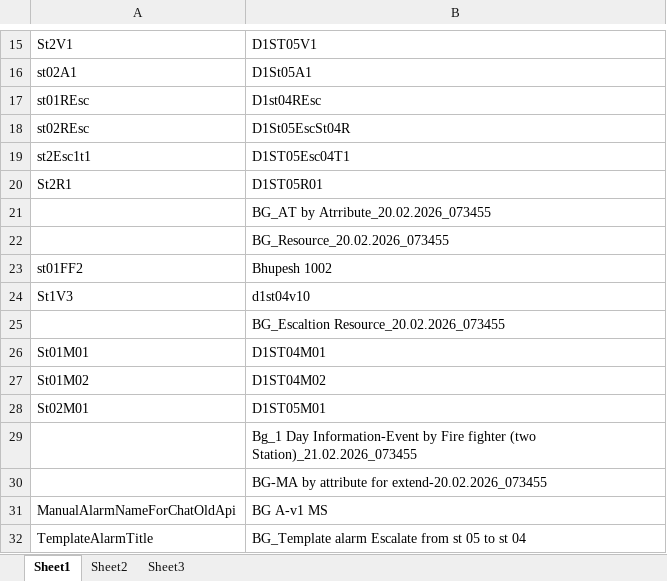
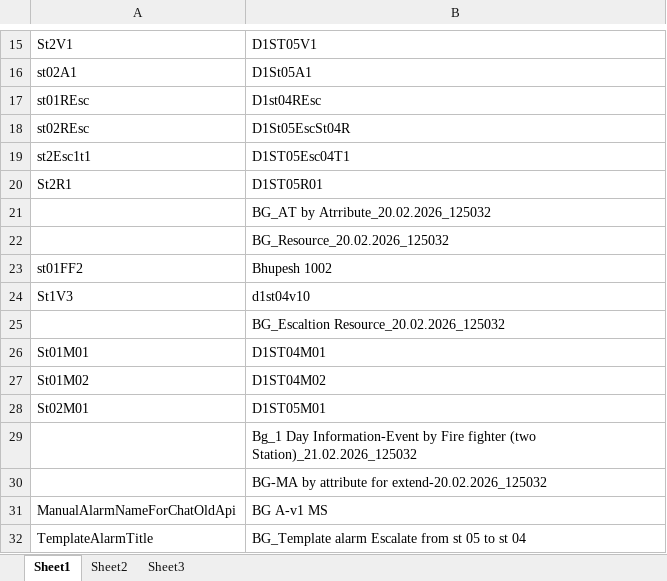
Before and after one commit to atinaBhupesh/RETTERAlarm2.0, an Excel workbook: DataFiles/DetailsFileTesting.xlsx, sheet Sheet1, drawn as a sheet; only a part is shown, gaps mark what is left out; values as stored, in another font and other column widths than the file's, no borders; the diff names each change by its address in the sheet, - before the commit and + after, or states it on an @@ line.

```diff
--- a/DataFiles/DetailsFileTesting.xlsx (sheet Sheet1)
+++ b/DataFiles/DetailsFileTesting.xlsx (sheet Sheet1)
-B21: BG_AT by Atrribute_20.02.2026_073455
+B21: BG_AT by Atrribute_20.02.2026_125032
-B22: BG_Resource_20.02.2026_073455
+B22: BG_Resource_20.02.2026_125032
-B25: BG_Escaltion Resource_20.02.2026_073455
+B25: BG_Escaltion Resource_20.02.2026_125032
-B29: …fighter (two Station)_21.02.2026_073455
+B29: …fighter (two Station)_21.02.2026_125032
-B30: …attribute for extend-20.02.2026_073455
+B30: …attribute for extend-20.02.2026_125032
```
Also changed, not shown: DataFiles/DetailsFileLive.xlsx, 15 other files.
